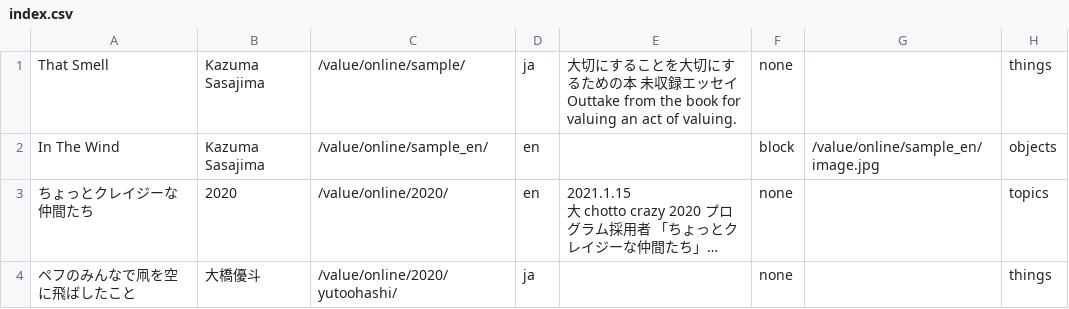
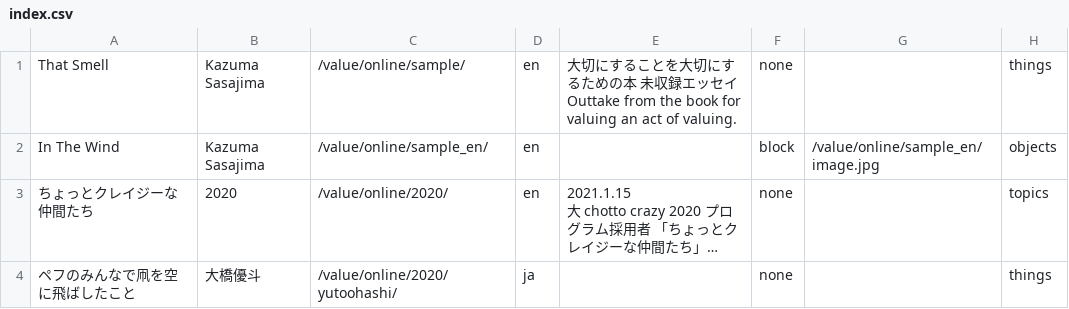
Before and after one commit to pe-hu/value, a CSV file: index/index.csv, drawn as a sheet; only a part is shown; long unchanged cells end in ….

Commit message:
Update index.csv

```diff
--- a/index/index.csv
+++ b/index/index.csv
@@ -1,3 +1,3 @@
-That Smell,Kazuma Sasajima,/value/online/sample/,ja,"大切にすることを大切にするための本 未収録エッセイ
-Outtake from the book for valuing an act of valuing.",none,,things
+That Smell,Kazuma Sasajima,/value/online/sample/,en,"大切にすることを大切にするための本 未収録エッセイ
+Outtake from the book for valuing an act of valuing.",none,,things
 In The Wind,Kazuma Sasajima,/value/online/sample_en/,en,"",block,/value/online/sample_en/image.jpg,objects
```
